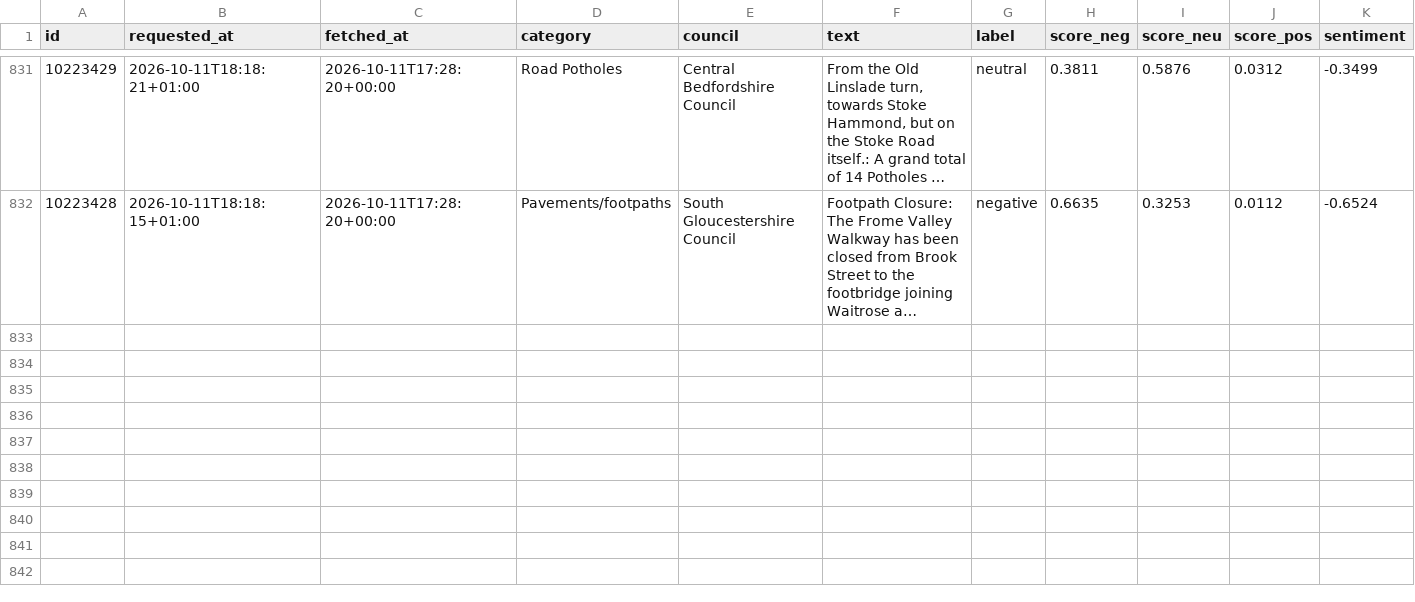
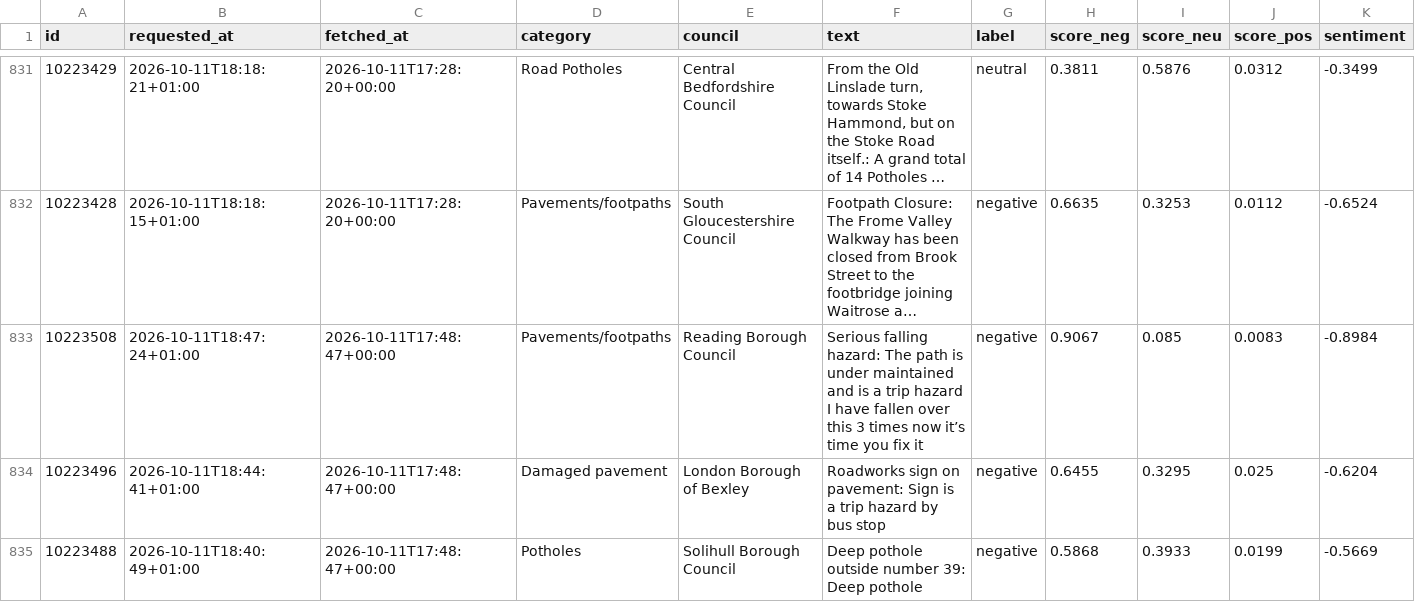
Before and after one commit to Hubertsauce/road-pulse, a CSV file: data/sentiment.csv, drawn as a sheet; only a part is shown, gaps mark what is left out; long unchanged cells end in …; the diff names each change by its address in the sheet, - before the commit and + after, or states it on an @@ line.

```diff
--- a/data/sentiment.csv
+++ b/data/sentiment.csv
+row 833: 10223508 | 2026-10-11T18:47:24+01:00 | 2026-10-11T17:48:47+00:00 | Pavements/footpaths | Reading Borough Council | Serious falling hazard: The path is under maintained and is a trip hazard I have fallen over this 3 times now it’s time you fix it | negative | 0.9067 | 0.085 | 0.0083 | -0.8984
+row 834: 10223496 | 2026-10-11T18:44:41+01:00 | 2026-10-11T17:48:47+00:00 | Damaged pavement | London Borough of Bexley | Roadworks sign on pavement: Sign is a trip hazard by bus stop | negative | 0.6455 | 0.3295 | 0.025 | -0.6204
+row 835: 10223488 | 2026-10-11T18:40:49+01:00 | 2026-10-11T17:48:47+00:00 | Potholes | Solihull Borough Council | Deep pothole outside number 39: Deep pothole | negative | 0.5868 | 0.3933 | 0.0199 | -0.5669
```
Also changed, not shown: 1 other file.
